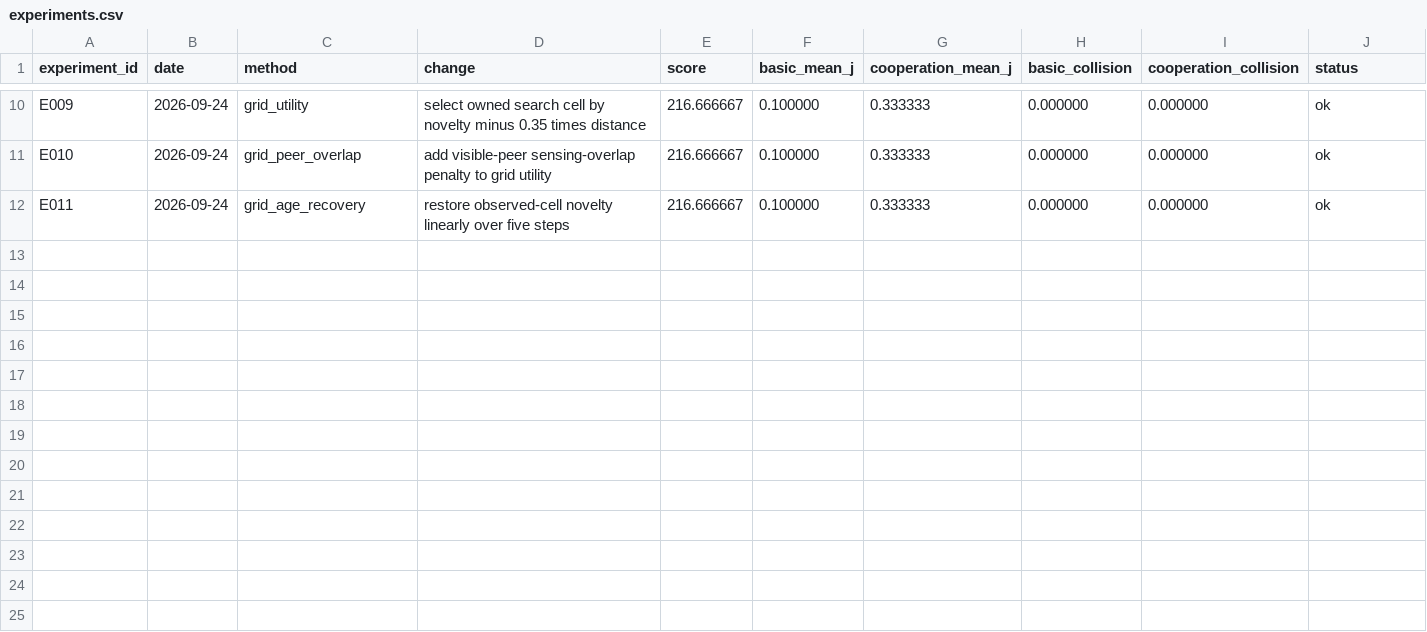
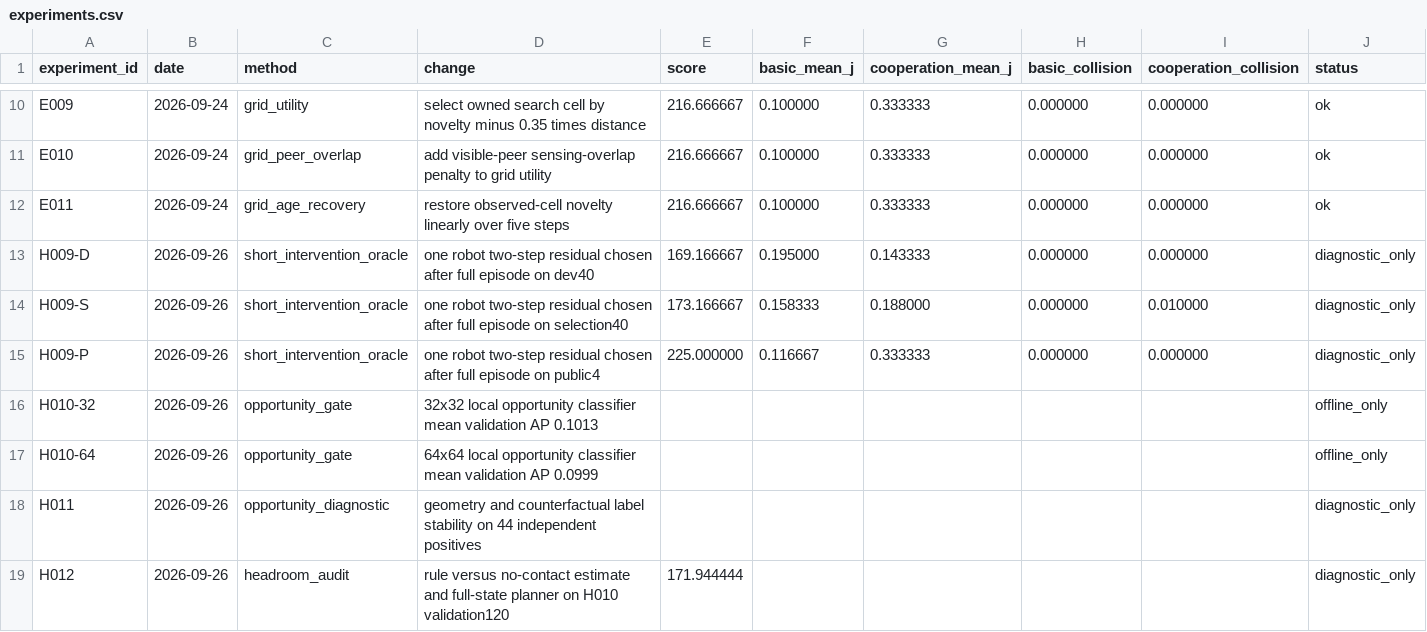
Before and after one commit to njw15189762-a11y/robocup_changsha, a CSV file: participant/P007/experiments.csv, drawn as a sheet; only a part is shown, gaps mark what is left out; rows hold the shown columns only; the diff covers the shown part only; the diff names each change by its address in the sheet, - before the commit and + after, or states it on an @@ line.

```diff
--- a/participant/P007/experiments.csv
+++ b/participant/P007/experiments.csv
+row 13: H009-D | 2026-09-26 | short_intervention_oracle | one robot two-step residual chosen after full episode on dev40 | 169.166667 | 0.195000 | 0.143333 | 0.000000 | 0.000000 | diagnostic_only
+row 14: H009-S | 2026-09-26 | short_intervention_oracle | one robot two-step residual chosen after full episode on selection40 | 173.166667 | 0.158333 | 0.188000 | 0.000000 | 0.010000 | diagnostic_only
+row 15: H009-P | 2026-09-26 | short_intervention_oracle | one robot two-step residual chosen after full episode on public4 | 225.000000 | 0.116667 | 0.333333 | 0.000000 | 0.000000 | diagnostic_only
+row 16: H010-32 | 2026-09-26 | opportunity_gate | 32x32 local opportunity classifier mean validation AP 0.1013 |  |  |  |  |  | offline_only
+row 17: H010-64 | 2026-09-26 | opportunity_gate | 64x64 local opportunity classifier mean validation AP 0.0999 |  |  |  |  |  | offline_only
+row 18: H011 | 2026-09-26 | opportunity_diagnostic | geometry and counterfactual label stability on 44 independent positives |  |  |  |  |  | diagnostic_only
+row 19: H012 | 2026-09-26 | headroom_audit | rule versus no-contact estimate and full-state planner on H010 validation120 | 171.944444 |  |  |  |  | diagnostic_only
```
Also changed, not shown: 18 added rows elsewhere in this file, 21 other files.
